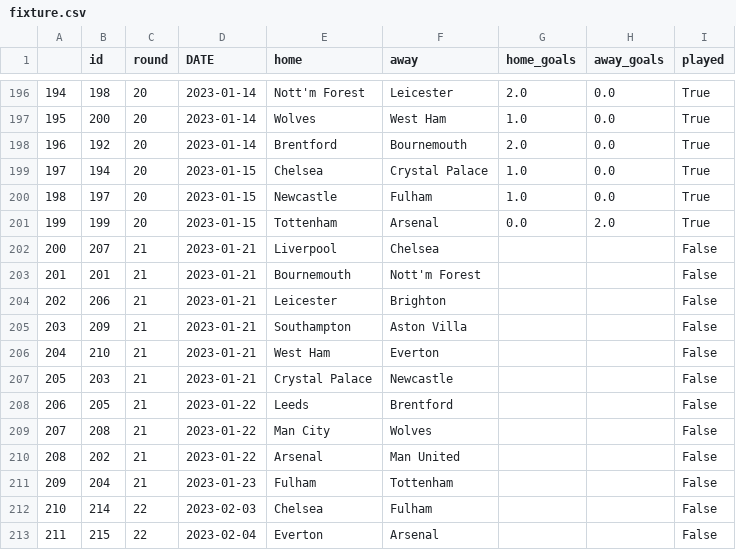
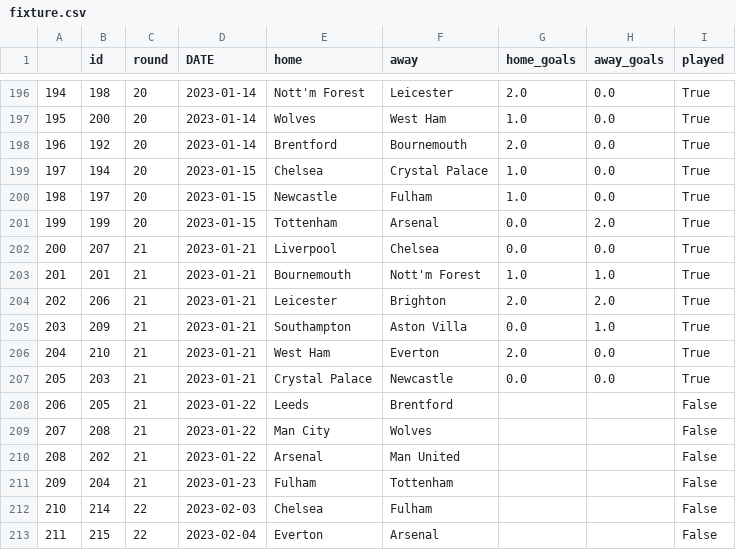
Before and after one commit to AndresNavarrete/football_predictor, a CSV file: data/ml/fixture.csv, drawn as a sheet; only a part is shown, gaps mark what is left out.

```diff
--- a/data/ml/fixture.csv
+++ b/data/ml/fixture.csv
@@ -201,8 +201,8 @@
 199,199,20,2023-01-15,Tottenham,Arsenal,0.0,2.0,True
-200,207,21,2023-01-21,Liverpool,Chelsea,,,False
-201,201,21,2023-01-21,Bournemouth,Nott'm Forest,,,False
-202,206,21,2023-01-21,Leicester,Brighton,,,False
-203,209,21,2023-01-21,Southampton,Aston Villa,,,False
-204,210,21,2023-01-21,West Ham,Everton,,,False
-205,203,21,2023-01-21,Crystal Palace,Newcastle,,,False
+200,207,21,2023-01-21,Liverpool,Chelsea,0.0,0.0,True
+201,201,21,2023-01-21,Bournemouth,Nott'm Forest,1.0,1.0,True
+202,206,21,2023-01-21,Leicester,Brighton,2.0,2.0,True
+203,209,21,2023-01-21,Southampton,Aston Villa,0.0,1.0,True
+204,210,21,2023-01-21,West Ham,Everton,2.0,0.0,True
+205,203,21,2023-01-21,Crystal Palace,Newcastle,0.0,0.0,True
 206,205,21,2023-01-22,Leeds,Brentford,,,False
```
Also changed, not shown: data/forecast/standings.csv, 1 other file.
